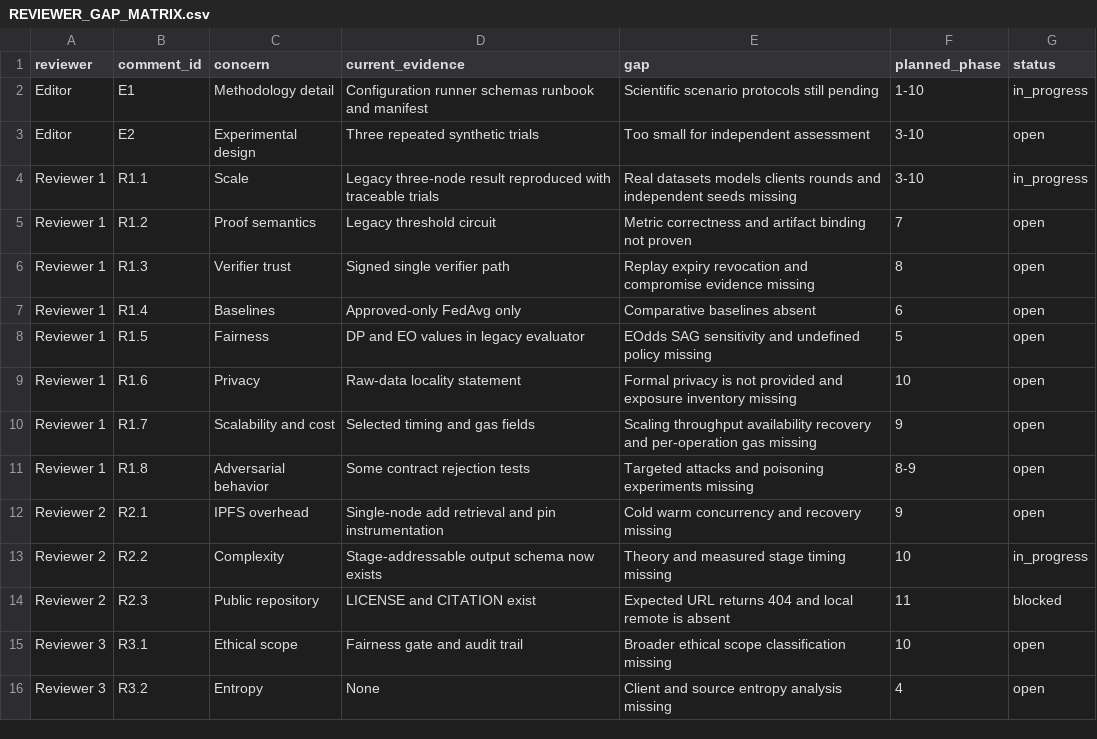
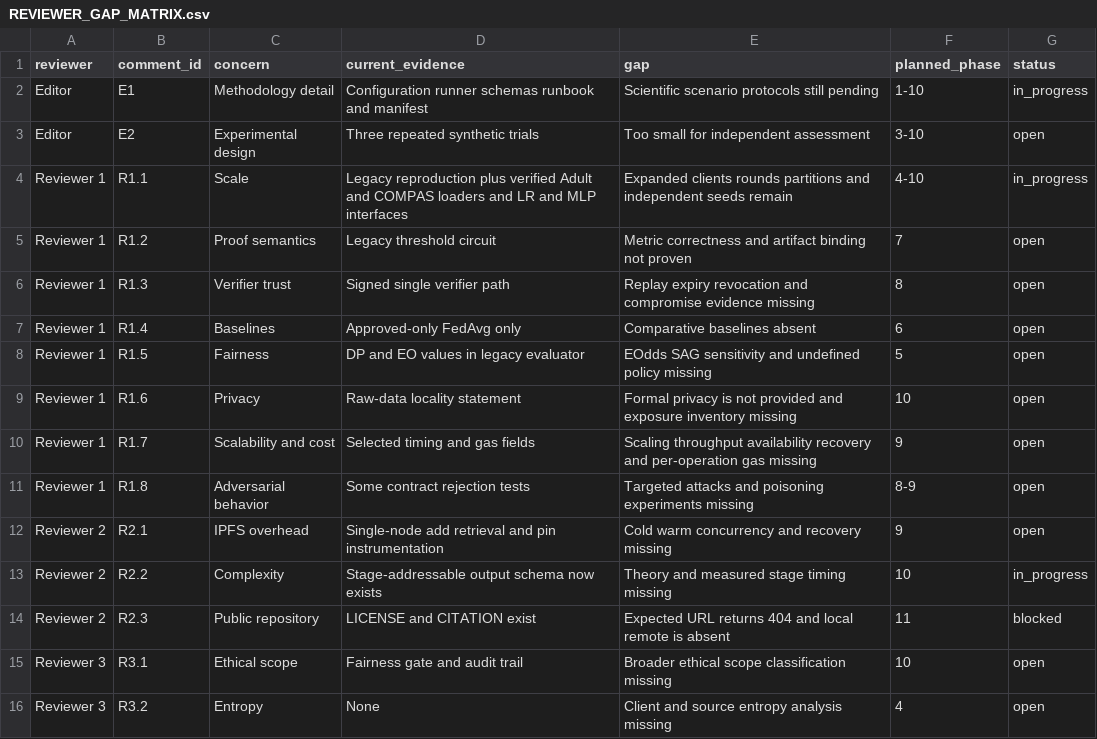
Before and after one commit to ajalkhodair-spec/FairAI, a CSV file: docs/revision/REVIEWER_GAP_MATRIX.csv, drawn as a sheet.

Commit message:
feat(data): add verified Adult and COMPAS model pipeline

```diff
--- a/docs/revision/REVIEWER_GAP_MATRIX.csv
+++ b/docs/revision/REVIEWER_GAP_MATRIX.csv
@@ -3,3 +3,3 @@ Editor,E1,Methodology detail,Configuration runner schemas runbook and manifest,S
 Editor,E2,Experimental design,Three repeated synthetic trials,Too small for independent assessment,3-10,open
-Reviewer 1,R1.1,Scale,Legacy three-node result reproduced with traceable trials,Real datasets models clients rounds and independent seeds missing,3-10,in_progress
+Reviewer 1,R1.1,Scale,Legacy reproduction plus verified Adult and COMPAS loaders and LR and MLP interfaces,Expanded clients rounds partitions and independent seeds remain,4-10,in_progress
 Reviewer 1,R1.2,Proof semantics,Legacy threshold circuit,Metric correctness and artifact binding not proven,7,open
```
Also changed, not shown: 17 other files.
